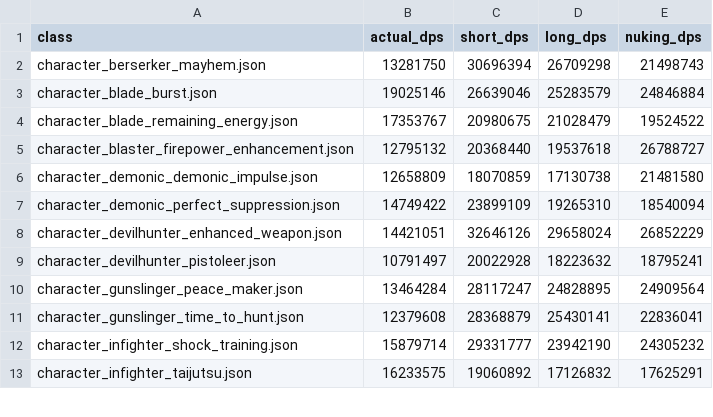
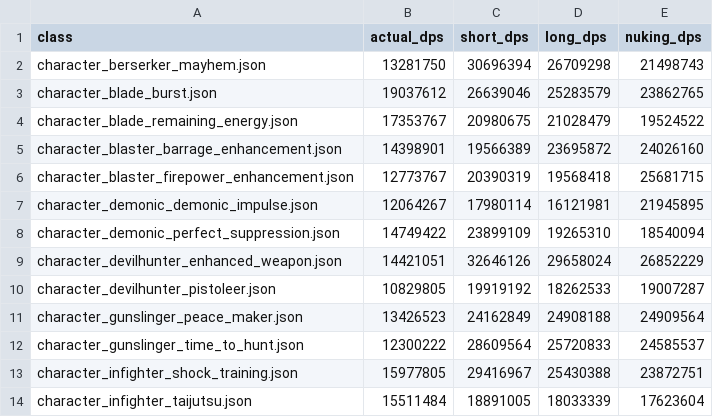
Before and after one commit to L1nked2/LostarkDPM, a CSV file: results.csv, drawn as a sheet; only a part is shown; the diff covers the shown part only.

```diff
--- a/results.csv
+++ b/results.csv
@@ -2,12 +2,13 @@ class,actual_dps,short_dps,long_dps,nuking_dps
 character_berserker_mayhem.json,13281750,30696394,26709298,21498743
-character_blade_burst.json,19025146,26639046,25283579,24846884
+character_blade_burst.json,19037612,26639046,25283579,23862765
 character_blade_remaining_energy.json,17353767,20980675,21028479,19524522
-character_blaster_firepower_enhancement.json,12795132,20368440,19537618,26788727
-character_demonic_demonic_impulse.json,12658809,18070859,17130738,21481580
+character_blaster_barrage_enhancement.json,14398901,19566389,23695872,24026160
+character_blaster_firepower_enhancement.json,12773767,20390319,19568418,25681715
+character_demonic_demonic_impulse.json,12064267,17980114,16121981,21945895
 character_demonic_perfect_suppression.json,14749422,23899109,19265310,18540094
 character_devilhunter_enhanced_weapon.json,14421051,32646126,29658024,26852229
-character_devilhunter_pistoleer.json,10791497,20022928,18223632,18795241
-character_gunslinger_peace_maker.json,13464284,28117247,24828895,24909564
-character_gunslinger_time_to_hunt.json,12379608,28368879,25430141,22836041
-character_infighter_shock_training.json,15879714,29331777,23942190,24305232
-character_infighter_taijutsu.json,16233575,19060892,17126832,17625291
+character_devilhunter_pistoleer.json,10829805,19919192,18262533,19007287
+character_gunslinger_peace_maker.json,13426523,24162849,24908188,24909564
+character_gunslinger_time_to_hunt.json,12300222,28609564,25720833,24585537
+character_infighter_shock_training.json,15977805,29416967,25430388,23872751
+character_infighter_taijutsu.json,15511484,18891005,18033339,17623604
```
Also changed, not shown: 21 edited cells elsewhere in this file, 40 other files.
